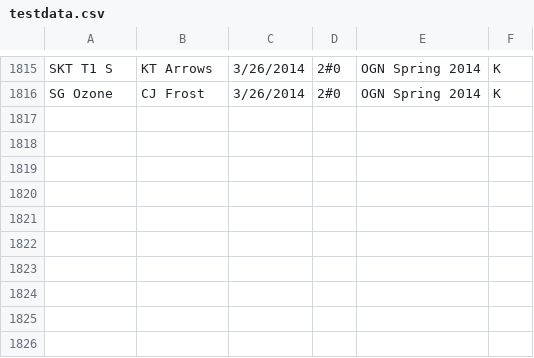
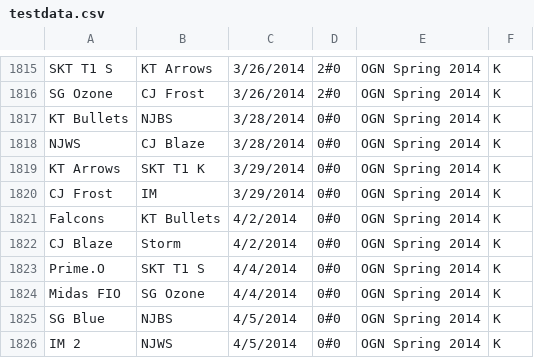
Before and after one commit to dseif/lol-elo, a CSV file: migrations/testdata.csv, drawn as a sheet; only a part is shown, gaps mark what is left out.

```diff
--- a/migrations/testdata.csv
+++ b/migrations/testdata.csv
@@ -1816 +1816,11 @@ SKT T1 S,KT Arrows,3/26/2014,2#0,OGN Spring 2014,K
 SG Ozone,CJ Frost,3/26/2014,2#0,OGN Spring 2014,K
+KT Bullets,NJBS,3/28/2014,0#0,OGN Spring 2014,K
+NJWS,CJ Blaze,3/28/2014,0#0,OGN Spring 2014,K
+KT Arrows,SKT T1 K,3/29/2014,0#0,OGN Spring 2014,K
+CJ Frost ,IM,3/29/2014,0#0,OGN Spring 2014,K
+Falcons,KT Bullets,4/2/2014,0#0,OGN Spring 2014,K
+CJ Blaze,Storm,4/2/2014,0#0,OGN Spring 2014,K
+Prime.O,SKT T1 S,4/4/2014,0#0,OGN Spring 2014,K
+Midas FIO,SG Ozone,4/4/2014,0#0,OGN Spring 2014,K
+SG Blue,NJBS,4/5/2014,0#0,OGN Spring 2014,K
+IM 2,NJWS,4/5/2014,0#0,OGN Spring 2014,K
```
Also changed, not shown: 16 other files.
